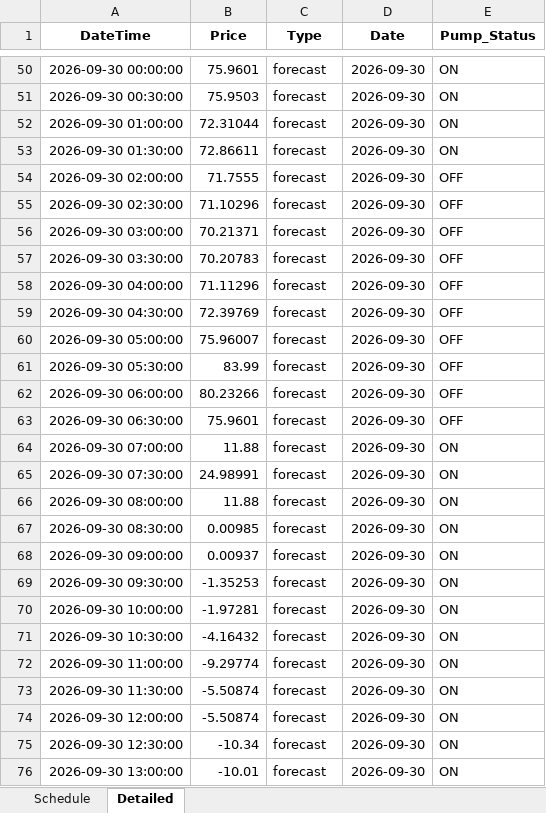
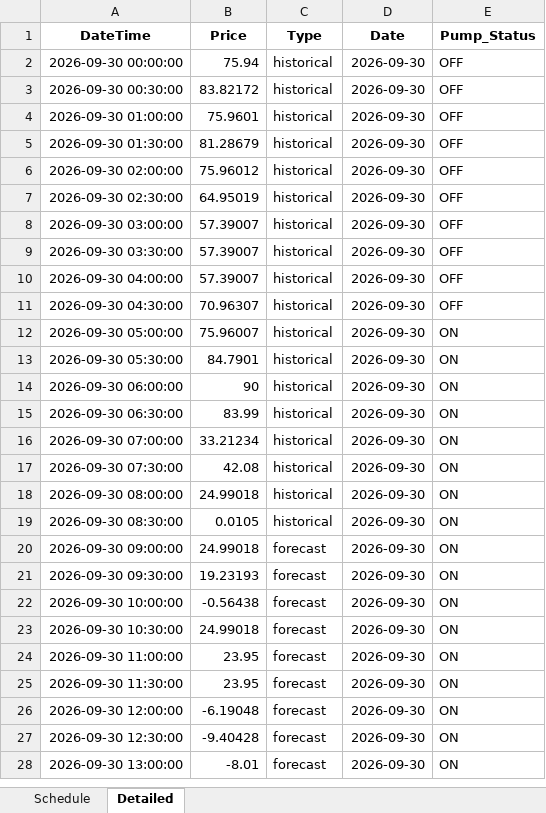
Before and after one commit to bwyLLAP/pump-optimisation-for-SHW, an Excel workbook: data/latest/optimisation_result.xlsx, sheet Detailed, drawn as a sheet; only a part is shown, gaps mark what is left out; values as stored, in another font and other column widths than the file's, no borders; addresses are those after the commit; the diff covers the shown part only; the diff names each change by its address in the sheet, - before the commit and + after, or states it on an @@ line.

```diff
--- a/data/latest/optimisation_result.xlsx (sheet Detailed)
+++ b/data/latest/optimisation_result.xlsx (sheet Detailed)
-B2 (Price): 75.9601
+B2 (Price): 75.94
-C2:C19 (Type): forecast
+C2:C19 (Type): historical
-E2:E5 (Pump_Status): ON
+E2:E5 (Pump_Status): OFF
-B3 (Price): 75.9503
+B3 (Price): 83.82172
-B4 (Price): 72.31044
+B4 (Price): 75.9601
-B5 (Price): 72.86611
+B5 (Price): 81.28679
-B6 (Price): 71.7555
+B6 (Price): 75.96012
-B7 (Price): 71.10296
+B7 (Price): 64.95019
-B8 (Price): 70.21371
+B8 (Price): 57.39007
-B9 (Price): 70.20783
+B9 (Price): 57.39007
-B10 (Price): 71.11296
+B10 (Price): 57.39007
-B11 (Price): 72.39769
+B11 (Price): 70.96307
-E12:E15 (Pump_Status): OFF
+E12:E15 (Pump_Status): ON
-B13 (Price): 83.99
+B13 (Price): 84.7901
-B14 (Price): 80.23266
+B14 (Price): 90
-B15 (Price): 75.9601
+B15 (Price): 83.99
-B16 (Price): 11.88
+B16 (Price): 33.21234
-B17 (Price): 24.98991
+B17 (Price): 42.08
-B18 (Price): 11.88
+B18 (Price): 24.99018
-B19 (Price): 0.00985
+B19 (Price): 0.0105
-B20 (Price): 0.00937
+B20 (Price): 24.99018
-B21 (Price): -1.35253
+B21 (Price): 19.23193
-B22 (Price): -1.97281
+B22 (Price): -0.56438
-B23 (Price): -4.16432
+B23 (Price): 24.99018
-B24 (Price): -9.29774
+B24 (Price): 23.95
-B25 (Price): -5.50874
+B25 (Price): 23.95
-B26 (Price): -5.50874
+B26 (Price): -6.19048
-B27 (Price): -10.34
+B27 (Price): -9.40428
-B28 (Price): -10.01
+B28 (Price): -8.01
```
Also changed, not shown: 48 removed rows and 21 edited cells elsewhere in this sheet, sheet Schedule, 4 other files.
